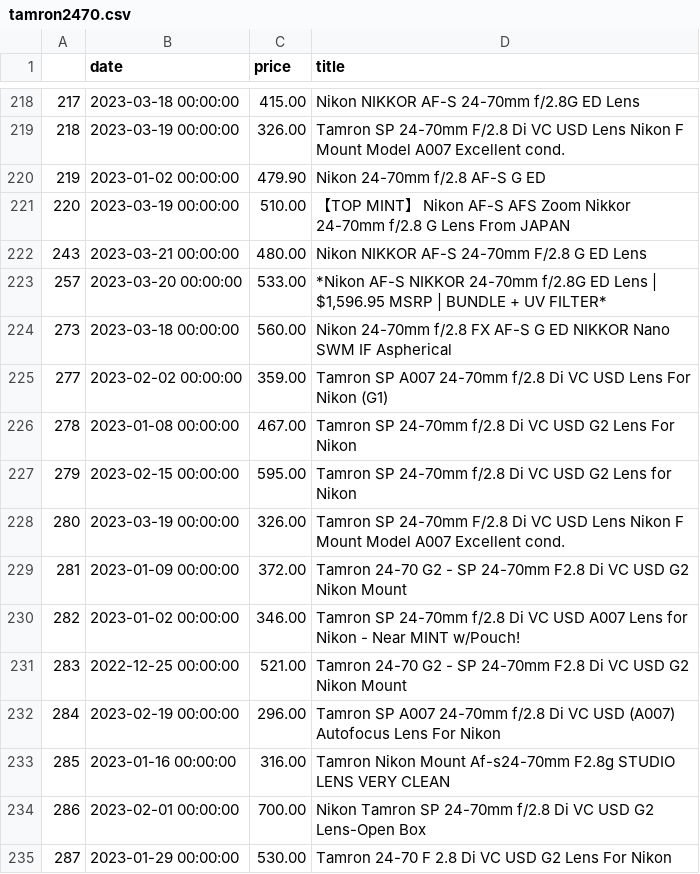
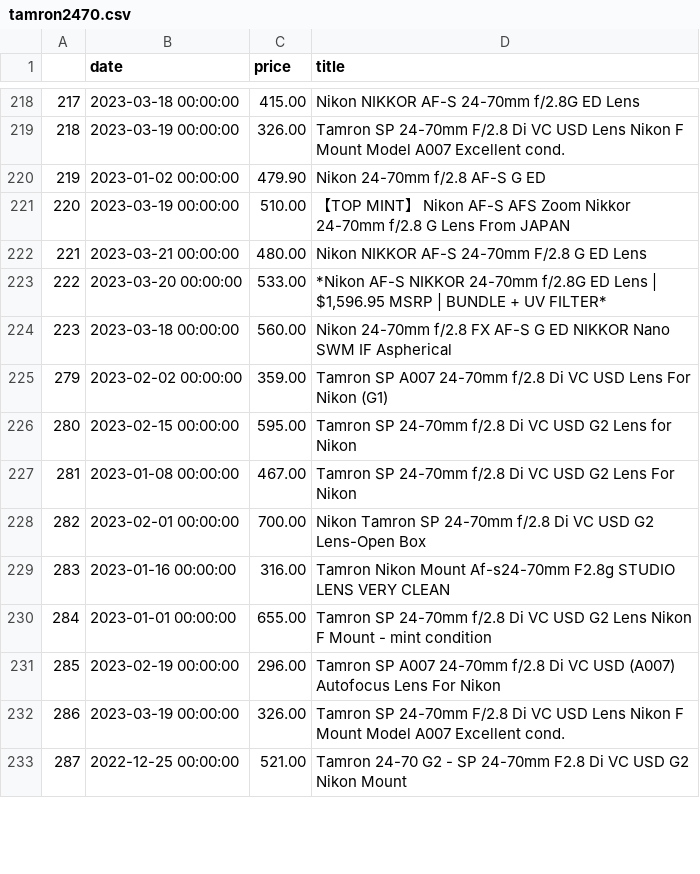
Before and after one commit to kobesar/ebaytracker, a CSV file: data/tamron2470.csv, drawn as a sheet; only a part is shown, gaps mark what is left out; the diff covers the shown part only.

```diff
--- a/data/tamron2470.csv
+++ b/data/tamron2470.csv
@@ -221,15 +221,13 @@
 220,2023-03-19 00:00:00,510.00,【TOP MINT】 Nikon AF-S AFS Zoom Nikkor 24-70mm f/2.8 G Lens From JAPAN
-243,2023-03-21 00:00:00,480.00,Nikon NIKKOR AF-S 24-70mm F/2.8 G ED Lens
-257,2023-03-20 00:00:00,533.00,"*Nikon AF-S NIKKOR 24-70mm f/2.8G ED Lens | $1,596.95 MSRP | BUNDLE + UV FILTER*"
-273,2023-03-18 00:00:00,560.00,Nikon 24-70mm f/2.8 FX AF-S G ED NIKKOR Nano SWM IF Aspherical
-277,2023-02-02 00:00:00,359.00,Tamron SP A007 24-70mm f/2.8 Di VC USD Lens For Nikon (G1)
-278,2023-01-08 00:00:00,467.00,Tamron SP 24-70mm f/2.8 Di VC USD G2 Lens For Nikon
-279,2023-02-15 00:00:00,595.00,Tamron SP 24-70mm f/2.8 Di VC USD G2 Lens for Nikon
-280,2023-03-19 00:00:00,326.00,Tamron SP 24-70mm F/2.8 Di VC USD Lens Nikon F Mount Model A007 Excellent cond.
-281,2023-01-09 00:00:00,372.00,Tamron 24-70 G2 - SP 24-70mm F2.8 Di VC USD G2 Nikon Mount
-282,2023-01-02 00:00:00,346.00,Tamron SP 24-70mm f/2.8 Di VC USD A007 Lens for Nikon  - Near MINT w/Pouch!
-283,2022-12-25 00:00:00,521.00,Tamron 24-70 G2 - SP 24-70mm F2.8 Di VC USD G2 Nikon Mount
-284,2023-02-19 00:00:00,296.00,Tamron SP A007 24-70mm f/2.8 Di VC USD (A007) Autofocus Lens For Nikon
-285,2023-01-16 00:00:00,316.00, Tamron Nikon Mount Af-s24-70mm F2.8g  STUDIO LENS VERY CLEAN
-286,2023-02-01 00:00:00,700.00,Nikon Tamron SP 24-70mm f/2.8 Di VC USD G2 Lens-Open Box
-287,2023-01-29 00:00:00,530.00,Tamron 24-70 F 2.8 Di VC USD G2 Lens For Nikon
+221,2023-03-21 00:00:00,480.00,Nikon NIKKOR AF-S 24-70mm F/2.8 G ED Lens
+222,2023-03-20 00:00:00,533.00,"*Nikon AF-S NIKKOR 24-70mm f/2.8G ED Lens | $1,596.95 MSRP | BUNDLE + UV FILTER*"
+223,2023-03-18 00:00:00,560.00,Nikon 24-70mm f/2.8 FX AF-S G ED NIKKOR Nano SWM IF Aspherical
+279,2023-02-02 00:00:00,359.00,Tamron SP A007 24-70mm f/2.8 Di VC USD Lens For Nikon (G1)
+280,2023-02-15 00:00:00,595.00,Tamron SP 24-70mm f/2.8 Di VC USD G2 Lens for Nikon
+281,2023-01-08 00:00:00,467.00,Tamron SP 24-70mm f/2.8 Di VC USD G2 Lens For Nikon
+282,2023-02-01 00:00:00,700.00,Nikon Tamron SP 24-70mm f/2.8 Di VC USD G2 Lens-Open Box
+283,2023-01-16 00:00:00,316.00, Tamron Nikon Mount Af-s24-70mm F2.8g  STUDIO LENS VERY CLEAN
+284,2023-01-01 00:00:00,655.00,Tamron SP 24-70mm f/2.8 Di VC USD G2 Lens Nikon F Mount - mint condition
+285,2023-02-19 00:00:00,296.00,Tamron SP A007 24-70mm f/2.8 Di VC USD (A007) Autofocus Lens For Nikon
+286,2023-03-19 00:00:00,326.00,Tamron SP 24-70mm F/2.8 Di VC USD Lens Nikon F Mount Model A007 Excellent cond.
+287,2022-12-25 00:00:00,521.00,Tamron 24-70 G2 - SP 24-70mm F2.8 Di VC USD G2 Nikon Mount
```
Also changed, not shown: 2 added rows and 129 edited cells elsewhere in this file, data/d7200.csv, data/full_data.csv, 1 other file.
